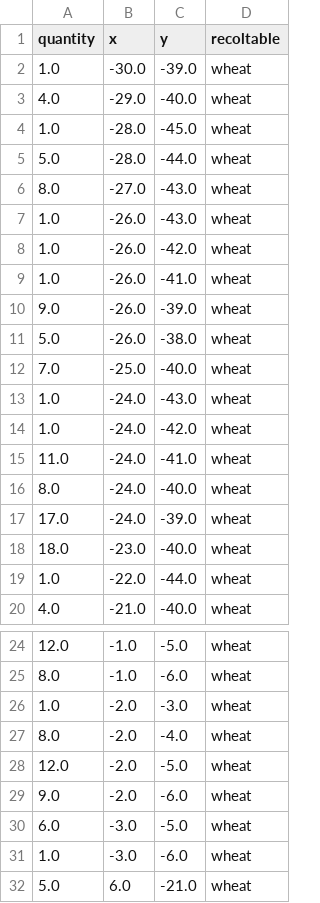
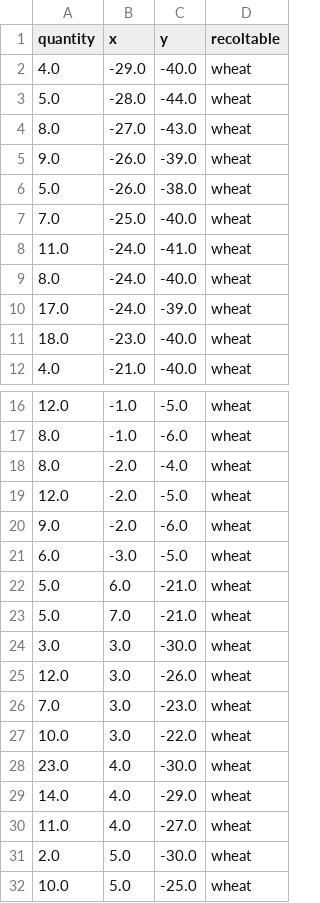
Before and after one commit to Achraf-Louiza/dofus-job-bot, a CSV file: data/recoltable_map_positions/recoltables_blueprint.csv, drawn as a sheet; only a part is shown, gaps mark what is left out; the shorter side is filled out with more unchanged rows; the diff covers the shown part only; the diff names each change by its address in the sheet, - before the commit and + after, or states it on an @@ line.

```diff
--- a/data/recoltable_map_positions/recoltables_blueprint.csv
+++ b/data/recoltable_map_positions/recoltables_blueprint.csv
-row 2: 1.0 | -30.0 | -39.0 | wheat
-row 4: 1.0 | -28.0 | -45.0 | wheat
-row 7: 1.0 | -26.0 | -43.0 | wheat
-row 8: 1.0 | -26.0 | -42.0 | wheat
-row 9: 1.0 | -26.0 | -41.0 | wheat
-row 13: 1.0 | -24.0 | -43.0 | wheat
-row 14: 1.0 | -24.0 | -42.0 | wheat
-row 19: 1.0 | -22.0 | -44.0 | wheat
-row 26: 1.0 | -2.0 | -3.0 | wheat
-row 31: 1.0 | -3.0 | -6.0 | wheat
```
Also changed, not shown: 8 removed rows elsewhere in this file, data/recoltable_pixel_coordinates/recoltable_pixel_coords.csv, 7 other files.
